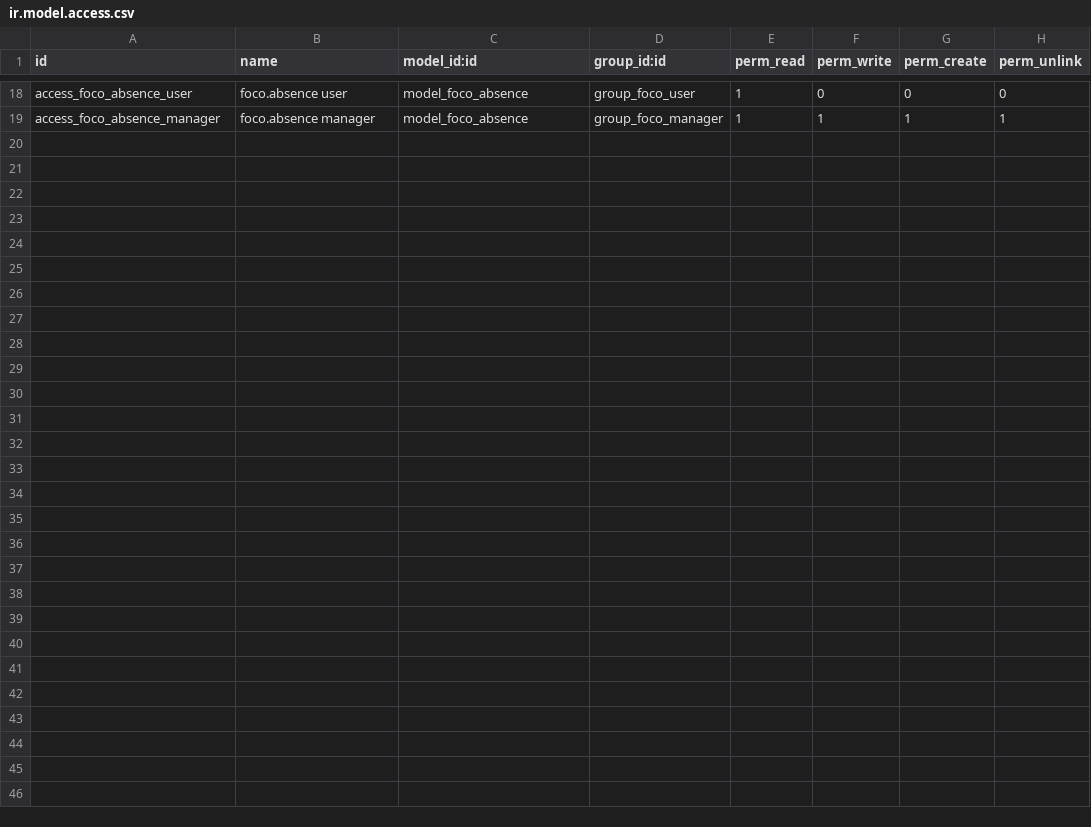
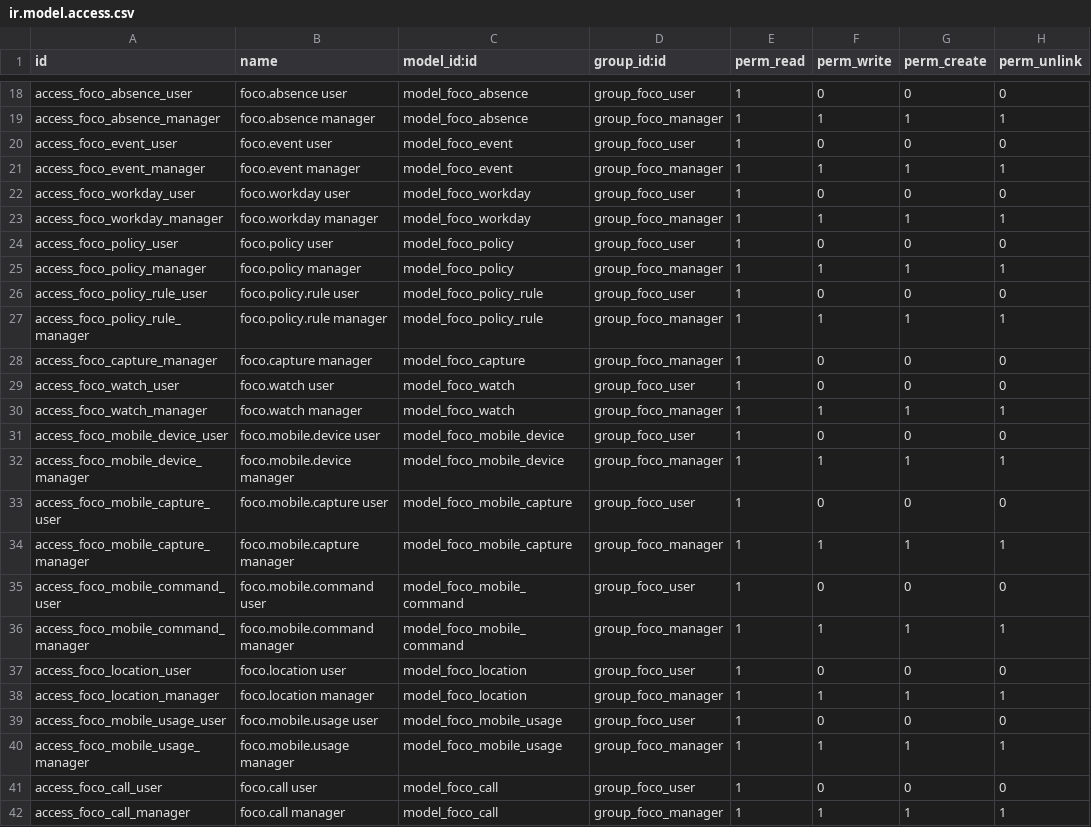
Before and after one commit to JBAmbrosio/FERBA, a CSV file: custom/addons/foco_monitor/security/ir.model.access.csv, drawn as a sheet; only a part is shown, gaps mark what is left out; the diff names each change by its address in the sheet, - before the commit and + after, or states it on an @@ line.

Commit message:
foco_monitor 19.0.11.4.0: tablero movil, proteccion y capturas
- Tablero movil: ubicacion, uso de apps y llamadas, con mapa propio
- Proteccion del equipo: bloqueo de desinstalacion y PIN de empresa
- Aviso cuando el equipo deja de reportar (retiro)
- Capturas de pantalla del movil, apagadas de fabrica
- Ajustes de alcance por departamento, cobertura y retencion

```diff
--- a/custom/addons/foco_monitor/security/ir.model.access.csv
+++ b/custom/addons/foco_monitor/security/ir.model.access.csv
+row 20: access_foco_event_user | foco.event user | model_foco_event | group_foco_user | 1 | 0 | 0 | 0
+row 21: access_foco_event_manager | foco.event manager | model_foco_event | group_foco_manager | 1 | 1 | 1 | 1
+row 22: access_foco_workday_user | foco.workday user | model_foco_workday | group_foco_user | 1 | 0 | 0 | 0
+row 23: access_foco_workday_manager | foco.workday manager | model_foco_workday | group_foco_manager | 1 | 1 | 1 | 1
+row 24: access_foco_policy_user | foco.policy user | model_foco_policy | group_foco_user | 1 | 0 | 0 | 0
+row 25: access_foco_policy_manager | foco.policy manager | model_foco_policy | group_foco_manager | 1 | 1 | 1 | 1
+row 26: access_foco_policy_rule_user | foco.policy.rule user | model_foco_policy_rule | group_foco_user | 1 | 0 | 0 | 0
+row 27: access_foco_policy_rule_manager | foco.policy.rule manager | model_foco_policy_rule | group_foco_manager | 1 | 1 | 1 | 1
+row 28: access_foco_capture_manager | foco.capture manager | model_foco_capture | group_foco_manager | 1 | 0 | 0 | 0
+row 29: access_foco_watch_user | foco.watch user | model_foco_watch | group_foco_user | 1 | 0 | 0 | 0
+row 30: access_foco_watch_manager | foco.watch manager | model_foco_watch | group_foco_manager | 1 | 1 | 1 | 1
+row 31: access_foco_mobile_device_user | foco.mobile.device user | model_foco_mobile_device | group_foco_user | 1 | 0 | 0 | 0
+row 32: access_foco_mobile_device_manager | foco.mobile.device manager | model_foco_mobile_device | group_foco_manager | 1 | 1 | 1 | 1
+row 33: access_foco_mobile_capture_user | foco.mobile.capture user | model_foco_mobile_capture | group_foco_user | 1 | 0 | 0 | 0
+row 34: access_foco_mobile_capture_manager | foco.mobile.capture manager | model_foco_mobile_capture | group_foco_manager | 1 | 1 | 1 | 1
+row 35: access_foco_mobile_command_user | foco.mobile.command user | model_foco_mobile_command | group_foco_user | 1 | 0 | 0 | 0
+row 36: access_foco_mobile_command_manager | foco.mobile.command manager | model_foco_mobile_command | group_foco_manager | 1 | 1 | 1 | 1
+row 37: access_foco_location_user | foco.location user | model_foco_location | group_foco_user | 1 | 0 | 0 | 0
+row 38: access_foco_location_manager | foco.location manager | model_foco_location | group_foco_manager | 1 | 1 | 1 | 1
+row 39: access_foco_mobile_usage_user | foco.mobile.usage user | model_foco_mobile_usage | group_foco_user | 1 | 0 | 0 | 0
+row 40: access_foco_mobile_usage_manager | foco.mobile.usage manager | model_foco_mobile_usage | group_foco_manager | 1 | 1 | 1 | 1
+row 41: access_foco_call_user | foco.call user | model_foco_call | group_foco_user | 1 | 0 | 0 | 0
+row 42: access_foco_call_manager | foco.call manager | model_foco_call | group_foco_manager | 1 | 1 | 1 | 1
```
Also changed, not shown: 57 other files.
